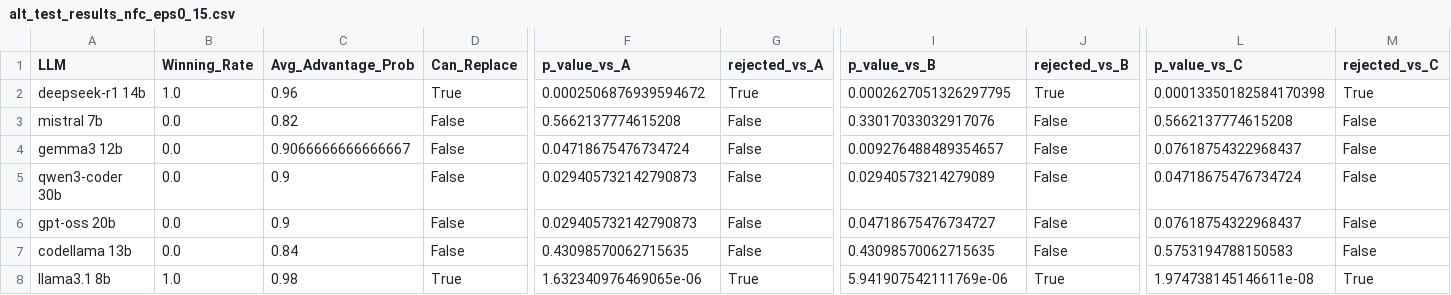
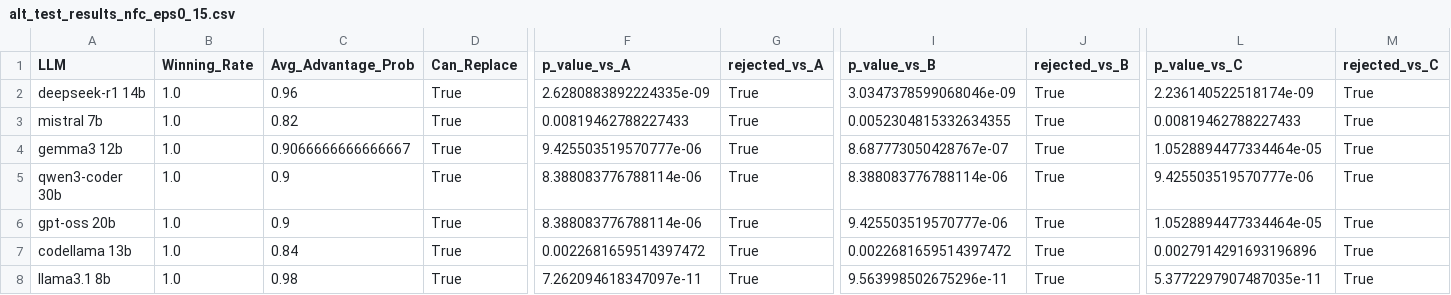
Before and after one commit to Maes95/llm-commit-classification, a CSV file: analysis/results/alt_test_results_nfc_eps0_15.csv, drawn as a sheet; only a part is shown, gaps mark what is left out; the diff names each change by its address in the sheet, - before the commit and + after, or states it on an @@ line.

```diff
--- a/analysis/results/alt_test_results_nfc_eps0_15.csv
+++ b/analysis/results/alt_test_results_nfc_eps0_15.csv
-F2 (p_value_vs_A): 0.0002506876939594672
+F2 (p_value_vs_A): 2.6280883892224335e-09
-I2 (p_value_vs_B): 0.0002627051326297795
+I2 (p_value_vs_B): 3.0347378599068046e-09
-L2 (p_value_vs_C): 0.00013350182584170398
+L2 (p_value_vs_C): 2.236140522518174e-09
-B3:B7 (Winning_Rate): 0.0
+B3:B7 (Winning_Rate): 1.0
-D3:D7 (Can_Replace): False
+D3:D7 (Can_Replace): True
-F3 (p_value_vs_A): 0.5662137774615208
+F3 (p_value_vs_A): 0.00819462788227433
-G3:G7 (rejected_vs_A): False
+G3:G7 (rejected_vs_A): True
-I3 (p_value_vs_B): 0.33017033032917076
+I3 (p_value_vs_B): 0.0052304815332634355
-J3:J7 (rejected_vs_B): False
+J3:J7 (rejected_vs_B): True
-L3 (p_value_vs_C): 0.5662137774615208
+L3 (p_value_vs_C): 0.00819462788227433
-M3:M7 (rejected_vs_C): False
+M3:M7 (rejected_vs_C): True
-F4 (p_value_vs_A): 0.04718675476734724
+F4 (p_value_vs_A): 9.425503519570777e-06
-I4 (p_value_vs_B): 0.009276488489354657
+I4 (p_value_vs_B): 8.687773050428767e-07
-L4 (p_value_vs_C): 0.07618754322968437
+L4 (p_value_vs_C): 1.0528894477334464e-05
-F5:F6 (p_value_vs_A): 0.029405732142790873
+F5:F6 (p_value_vs_A): 8.388083776788114e-06
-I5 (p_value_vs_B): 0.02940573214279089
+I5 (p_value_vs_B): 8.388083776788114e-06
-L5 (p_value_vs_C): 0.04718675476734724
+L5 (p_value_vs_C): 9.425503519570777e-06
-I6 (p_value_vs_B): 0.04718675476734727
+I6 (p_value_vs_B): 9.425503519570777e-06
-L6 (p_value_vs_C): 0.07618754322968437
+L6 (p_value_vs_C): 1.0528894477334464e-05
-F7 (p_value_vs_A): 0.43098570062715635
+F7 (p_value_vs_A): 0.0022681659514397472
-I7 (p_value_vs_B): 0.43098570062715635
+I7 (p_value_vs_B): 0.0022681659514397472
-L7 (p_value_vs_C): 0.5753194788150583
+L7 (p_value_vs_C): 0.0027914291693196896
-F8 (p_value_vs_A): 1.632340976469065e-06
+F8 (p_value_vs_A): 7.262094618347097e-11
-I8 (p_value_vs_B): 5.941907542111769e-06
+I8 (p_value_vs_B): 9.563998502675296e-11
-L8 (p_value_vs_C): 1.974738145146611e-08
+L8 (p_value_vs_C): 5.3772297907487035e-11
```
Also changed, not shown: analysis/results/alt_test_results_bfc_eps0_15.csv, analysis/results/alt_test_results_bpc_eps0_15.csv, 3 other files.
